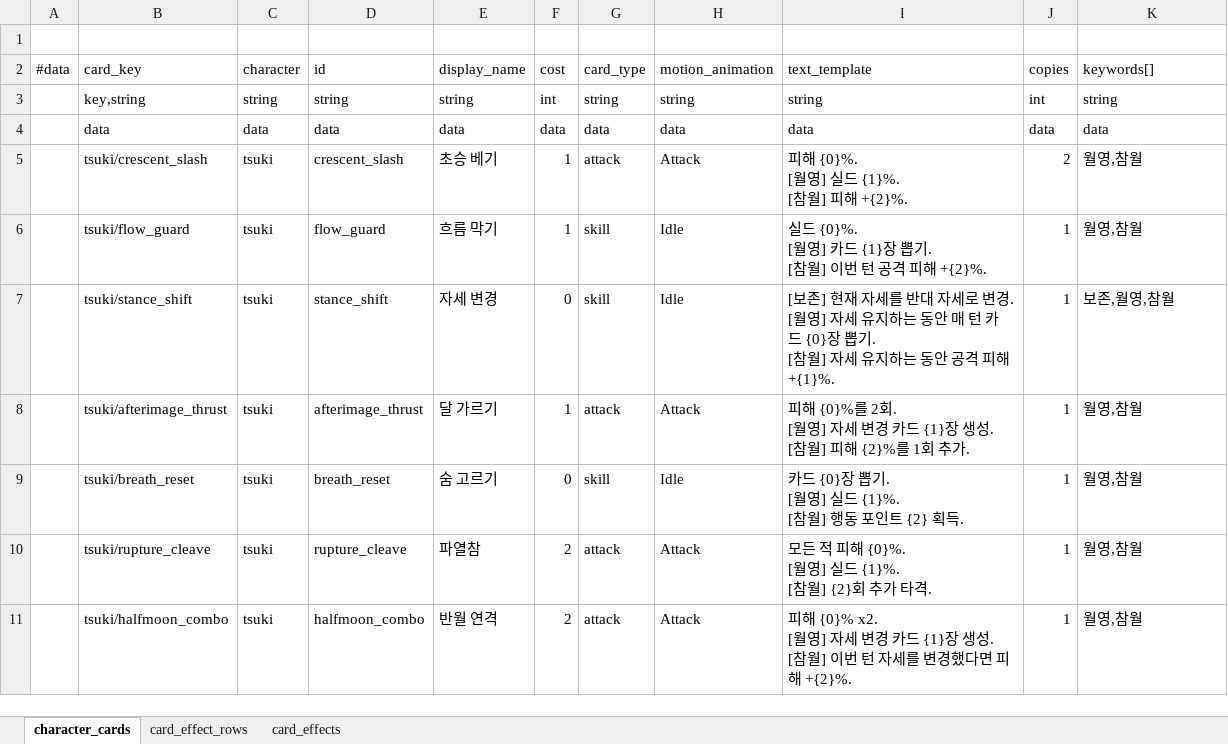
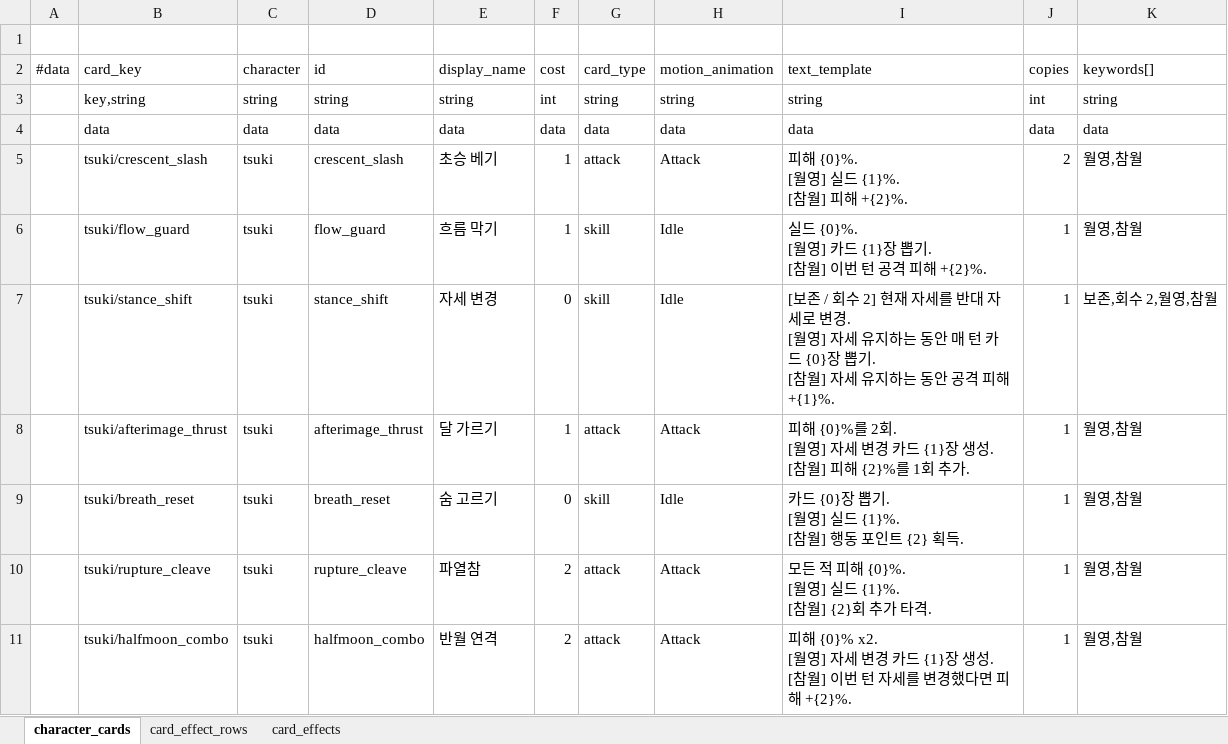
Before and after one commit to lbk0827/Project_A, an Excel workbook: project-a/tables/excel/CharacterCards.xlsx, sheet character_cards, drawn as a sheet; values as stored, in another font and other column widths than the file's, no borders; the diff names each change by its address in the sheet, - before the commit and + after, or states it on an @@ line.

```diff
--- a/project-a/tables/excel/CharacterCards.xlsx (sheet character_cards)
+++ b/project-a/tables/excel/CharacterCards.xlsx (sheet character_cards)
-I7 (text_template): [보존] 현재 자…
+I7 (text_template): [보존 / 회수 2] 현재 자…
-K7 (keywords[]): 보존,월영,참월
+K7 (keywords[]): 보존,회수 2,월영,참월
```
Also changed, not shown: 1 other file.
